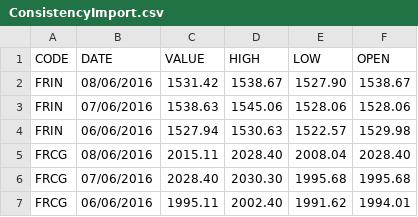
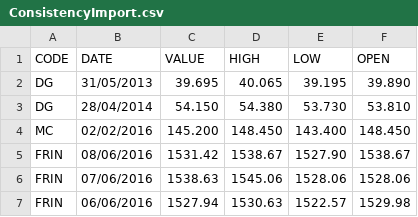
Before and after one commit to guimont/mltrading, a CSV file: ConsistencyImport.csv, drawn as a sheet; only a part is shown; the shorter side is filled out with more unchanged rows; the diff names each change by its address in the sheet, - before the commit and + after, or states it on an @@ line.

```diff
--- a/ConsistencyImport.csv
+++ b/ConsistencyImport.csv
+row 2: DG | 31/05/2013 | 39.695 | 40.065 | 39.195 | 39.890
+row 3: DG | 28/04/2014 | 54.150 | 54.380 | 53.730 | 53.810
+row 4: MC | 02/02/2016 | 145.200 | 148.450 | 143.400 | 148.450
```
Also changed, not shown: 28 other files.
